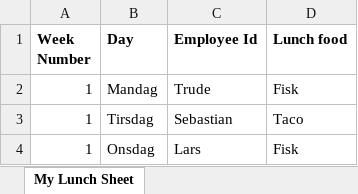
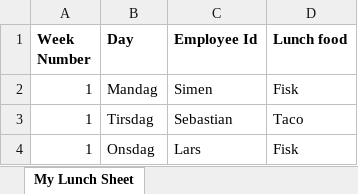
Before and after one commit to Fleischerboy/eksamen-gruppe-0012, an Excel workbook: oppgave_3/files/lunch.xlsx, sheet My Lunch Sheet, drawn as a sheet; only a part is shown; values as stored, in another font and other column widths than the file's, no borders; the diff names each change by its address in the sheet, - before the commit and + after, or states it on an @@ line.

```diff
--- a/oppgave_3/files/lunch.xlsx (sheet My Lunch Sheet)
+++ b/oppgave_3/files/lunch.xlsx (sheet My Lunch Sheet)
-C2 (Employee Id): Trude
+C2 (Employee Id): Simen
```
Also changed, not shown: 9 other files.
